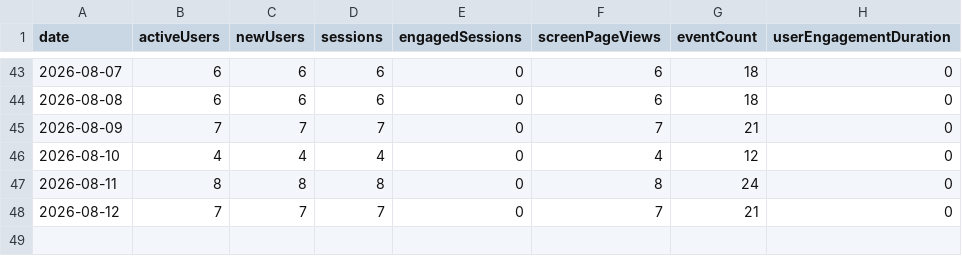
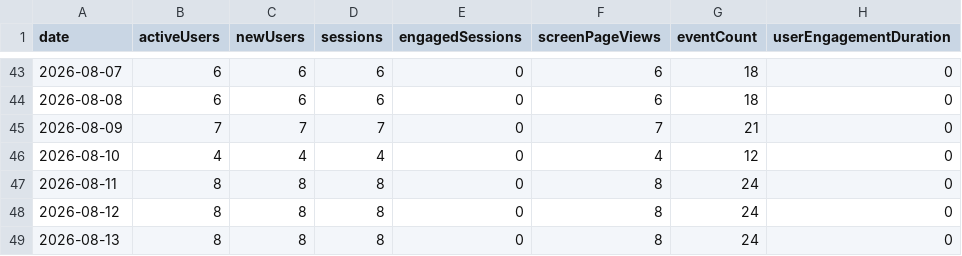
Before and after one commit to CalCOFI/analytics, a CSV file: static/data/daily/calcofi4db.csv, drawn as a sheet; only a part is shown, gaps mark what is left out.

```diff
--- a/static/data/daily/calcofi4db.csv
+++ b/static/data/daily/calcofi4db.csv
@@ -47,2 +47,3 @@ date,activeUsers,newUsers,sessions,engagedSessions,screenPageViews,eventCount,us
 2026-08-11,8,8,8,0,8,24,0
-2026-08-12,7,7,7,0,7,21,0
+2026-08-12,8,8,8,0,8,24,0
+2026-08-13,8,8,8,0,8,24,0
```
Also changed, not shown: static/data/daily/calcofi4r.csv, static/data/daily/db-query.csv, 55 other files.
